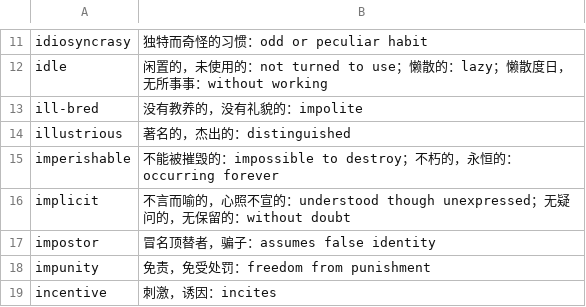
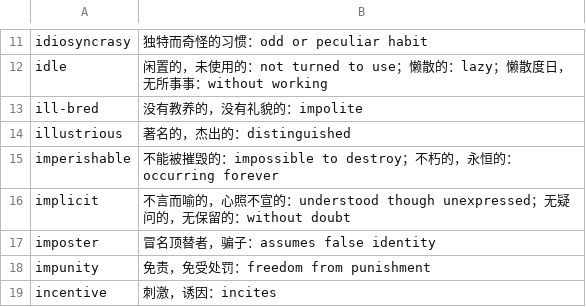
Before and after one commit to fossilet/yaoniming3k, a CSV file: 30.csv, drawn as a sheet; only a part is shown, gaps mark what is left out.

Commit message:
修复和原书不一致的地方。

```diff
--- a/30.csv
+++ b/30.csv
@@ -16,3 +16,3 @@ imperishable	不能被摧毁的：impossible to destroy；不朽的，永恒的
 implicit	不言而喻的，心照不宣的：understood though unexpressed；无疑问的，无保留的：without doubt
-impostor	冒名顶替者，骗子：assumes false identity
+imposter	冒名顶替者，骗子：assumes false identity
 impunity	免责，免受处罚：freedom from punishment
```
